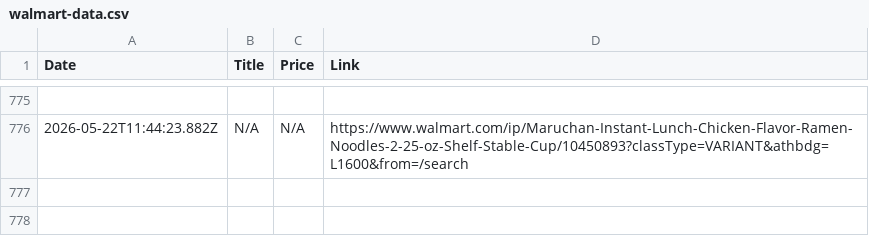
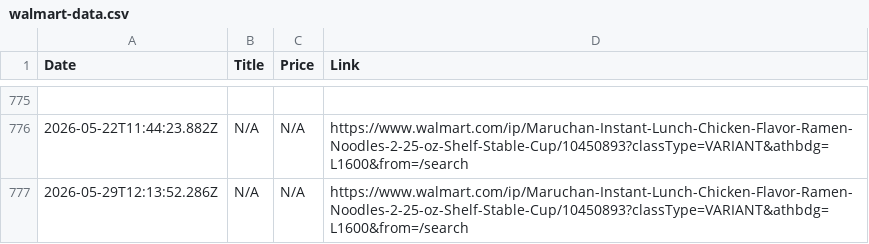
Before and after one commit to mirzahanzla/Project-Product-Details, a CSV file: walmart-data.csv, drawn as a sheet; only a part is shown, gaps mark what is left out.

```diff
--- a/walmart-data.csv
+++ b/walmart-data.csv
@@ -776 +776,2 @@ Date,Title,Price,Link
 2026-05-22T11:44:23.882Z,"N/A","N/A",https://www.walmart.com/ip/Maruchan-Instant-Lunch-Chicken-Flavor-Ramen-Noodles-2-25-oz-Shelf-Stable-Cup/10450893?classType=VARIANT&athbdg=L1600&from=/search
+2026-05-29T12:13:52.286Z,"N/A","N/A",https://www.walmart.com/ip/Maruchan-Instant-Lunch-Chicken-Flavor-Ramen-Noodles-2-25-oz-Shelf-Stable-Cup/10450893?classType=VARIANT&athbdg=L1600&from=/search
```
Also changed, not shown: 1 other file.
